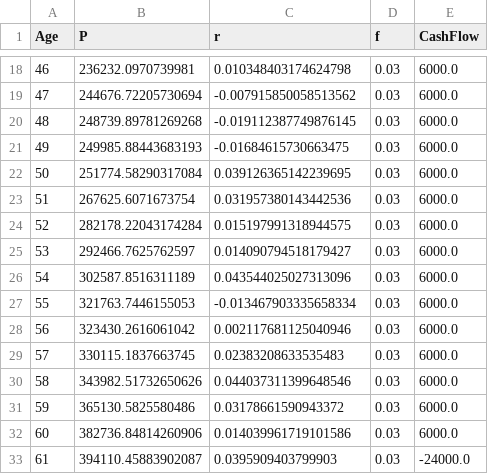
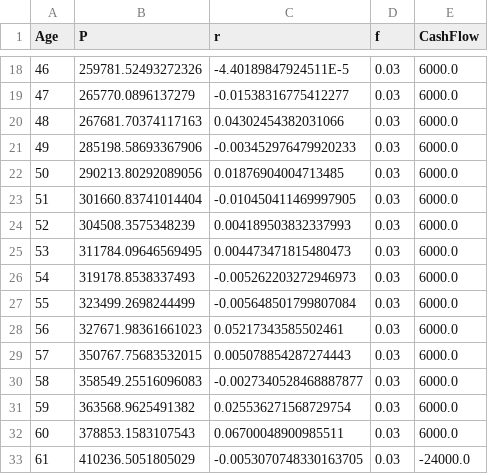
Before and after one commit to jevargas-m/retirement-planner, a CSV file: data.csv, drawn as a sheet; only a part is shown, gaps mark what is left out; the diff covers the shown part only.

```diff
--- a/data.csv
+++ b/data.csv
@@ -18,16 +18,16 @@ Age,P,r,f,CashFlow
-46,236232.0970739981,0.010348403174624798,0.03,6000.0
-47,244676.72205730694,-0.007915850058513562,0.03,6000.0
-48,248739.89781269268,-0.019112387749876145,0.03,6000.0
-49,249985.88443683193,-0.01684615730663475,0.03,6000.0
-50,251774.58290317084,0.039126365142239695,0.03,6000.0
-51,267625.6071673754,0.031957380143442536,0.03,6000.0
-52,282178.22043174284,0.015197991318944575,0.03,6000.0
-53,292466.7625762597,0.014090794518179427,0.03,6000.0
-54,302587.8516311189,0.043544025027313096,0.03,6000.0
-55,321763.7446155053,-0.013467903335658334,0.03,6000.0
-56,323430.2616061042,0.002117681125040946,0.03,6000.0
-57,330115.1837663745,0.02383208633535483,0.03,6000.0
-58,343982.51732650626,0.044037311399648546,0.03,6000.0
-59,365130.5825580486,0.03178661590943372,0.03,6000.0
-60,382736.84814260906,0.014039961719101586,0.03,6000.0
-61,394110.45883902087,0.0395909403799903,0.03,-24000.0
+46,259781.52493272326,-4.40189847924511E-5,0.03,6000.0
+47,265770.0896137279,-0.01538316775412277,0.03,6000.0
+48,267681.70374117163,0.04302454382031066,0.03,6000.0
+49,285198.58693367906,-0.003452976479920233,0.03,6000.0
+50,290213.80292089056,0.01876904004713485,0.03,6000.0
+51,301660.83741014404,-0.010450411469997905,0.03,6000.0
+52,304508.3575348239,0.004189503832337993,0.03,6000.0
+53,311784.09646569495,0.004473471815480473,0.03,6000.0
+54,319178.8538337493,-0.005262203272946973,0.03,6000.0
+55,323499.2698244499,-0.005648501799807084,0.03,6000.0
+56,327671.98361661023,0.05217343585502461,0.03,6000.0
+57,350767.75683532015,0.005078854287274443,0.03,6000.0
+58,358549.25516096083,-0.0027340528468887877,0.03,6000.0
+59,363568.9625491382,0.025536271568729754,0.03,6000.0
+60,378853.1583107543,0.06700048900985511,0.03,6000.0
+61,410236.5051805029,-0.0053070748330163705,0.03,-24000.0
```
Also changed, not shown: 2 added rows and 71 edited cells elsewhere in this file, 1 other file.
